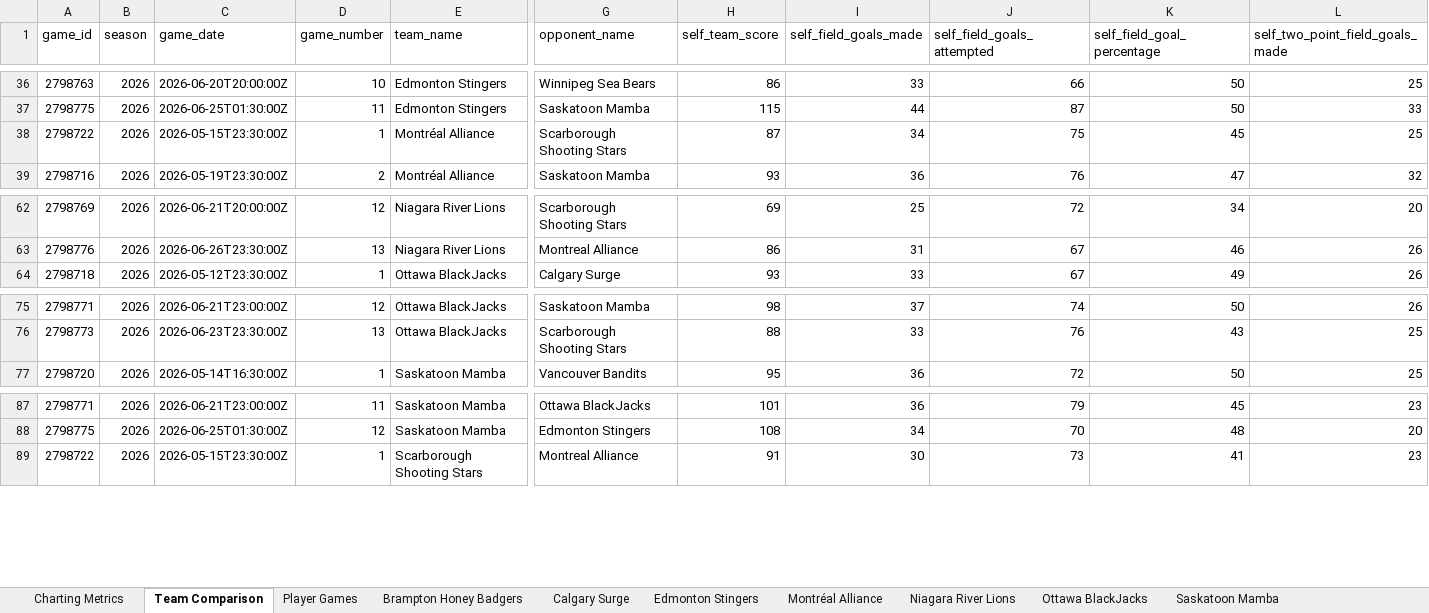
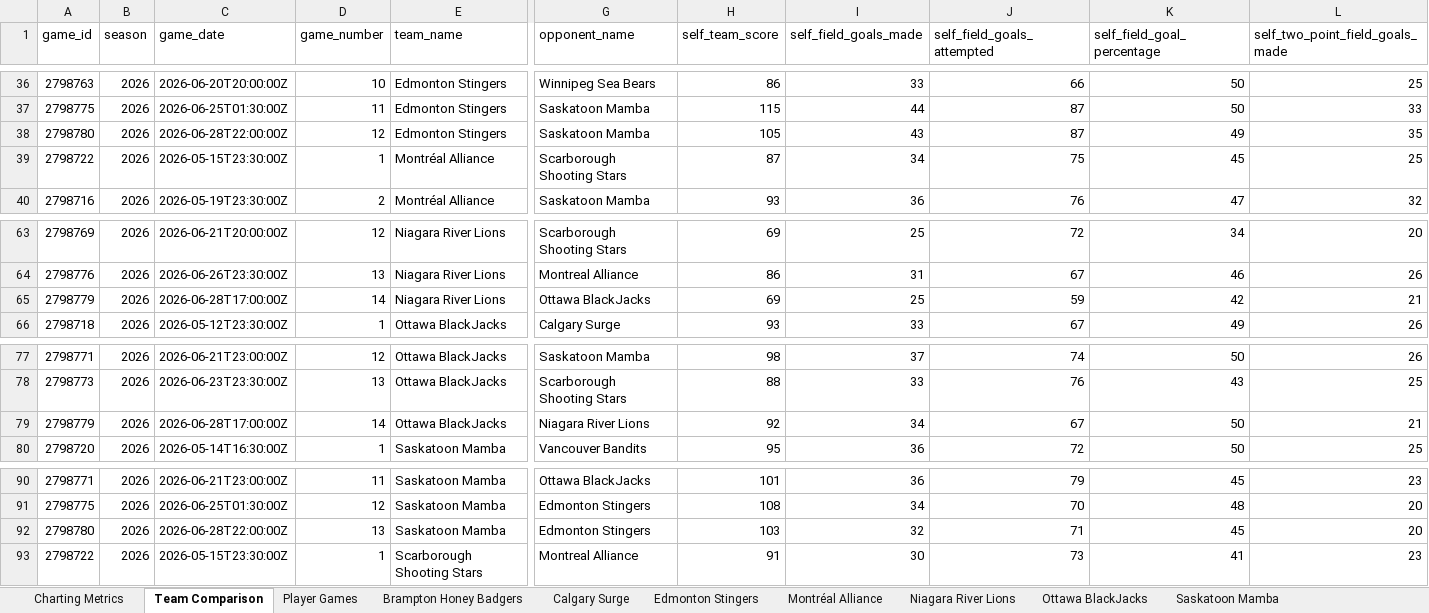
Before and after one commit to Ztillz/cebl-boxscore-tracker, an Excel workbook: data/exports/cebl_master_workbook_2026.xlsx, sheet Team Comparison, drawn as a sheet; only a part is shown, gaps mark what is left out; values as stored, in another font and other column widths than the file's, no borders; rows hold the shown columns only; the diff names each change by its address in the sheet, - before the commit and + after, or states it on an @@ line.

```diff
--- a/data/exports/cebl_master_workbook_2026.xlsx (sheet Team Comparison)
+++ b/data/exports/cebl_master_workbook_2026.xlsx (sheet Team Comparison)
+row 38: 2798780 | 2026 | 2026-06-28T22:00:00Z | 12 | Edmonton Stingers | Saskatoon Mamba | 105 | 43 | 87 | 49 | 35
+row 65: 2798779 | 2026 | 2026-06-28T17:00:00Z | 14 | Niagara River Lions | Ottawa BlackJacks | 69 | 25 | 59 | 42 | 21
+row 79: 2798779 | 2026 | 2026-06-28T17:00:00Z | 14 | Ottawa BlackJacks | Niagara River Lions | 92 | 34 | 67 | 50 | 21
+row 92: 2798780 | 2026 | 2026-06-28T22:00:00Z | 13 | Saskatoon Mamba | Edmonton Stingers | 103 | 32 | 71 | 45 | 20
```
Also changed, not shown: sheet Player Games, sheet Charting Metrics, sheet Edmonton Stingers, sheet Saskatoon Mamba, sheet Ottawa BlackJacks, sheet Niagara River Lions, 8 other files.
